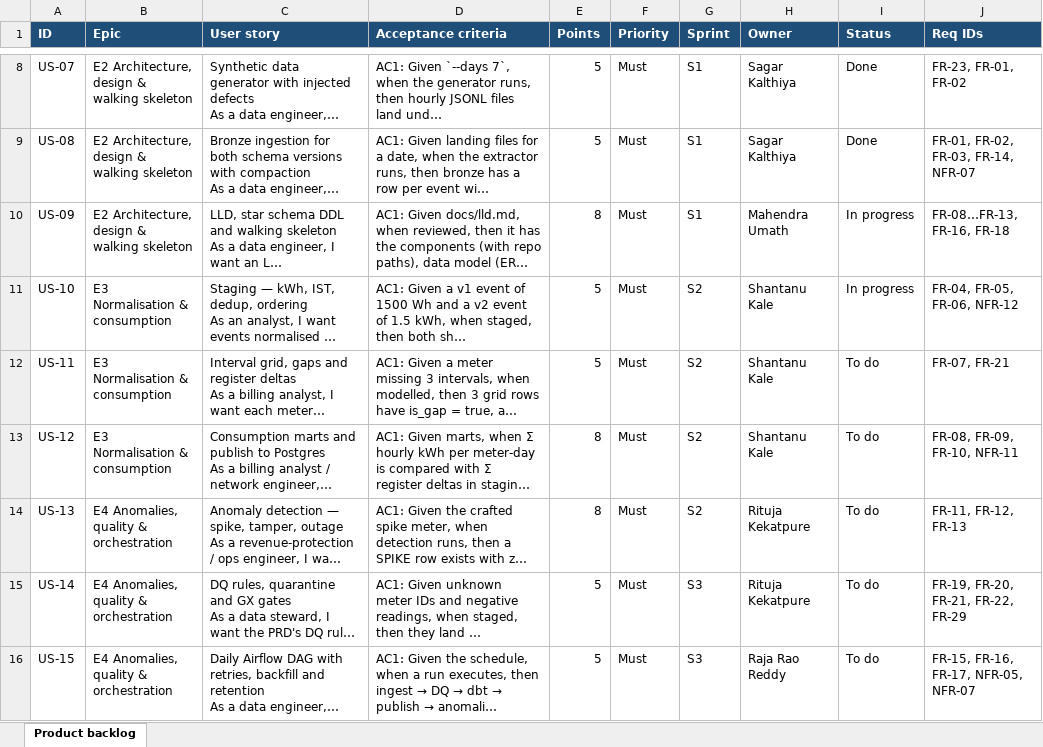
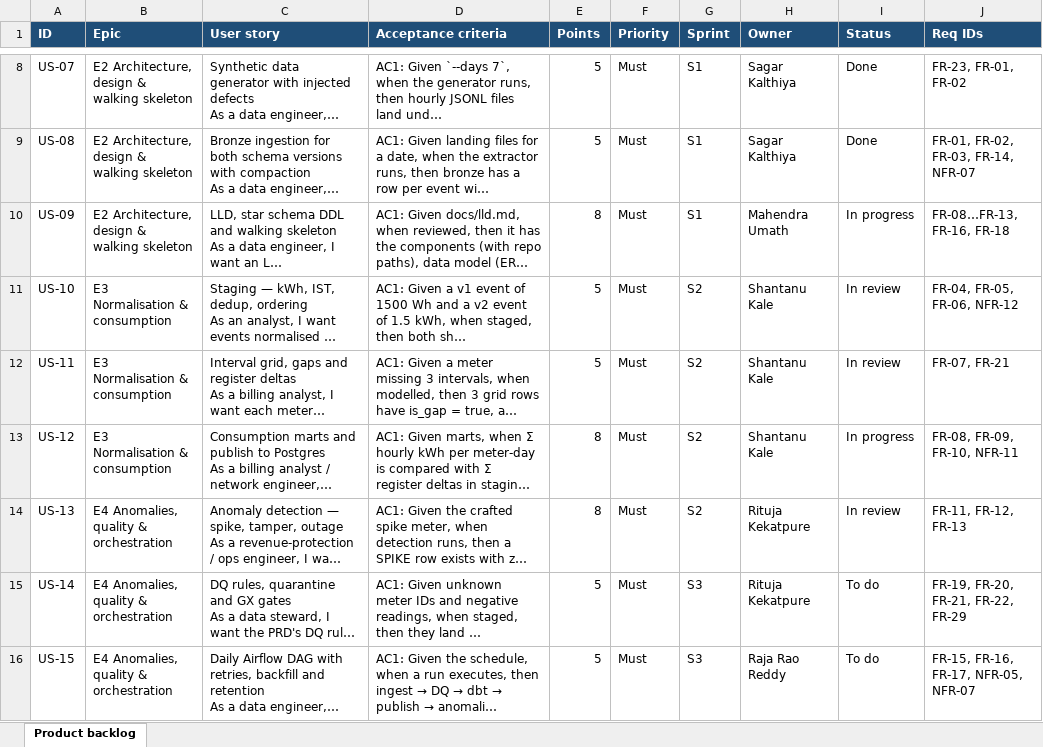
Before and after one commit to rajareddy-maker/manthan-w2-b-team14, an Excel workbook: docs/scrum/product_backlog.xlsx, sheet Product backlog, drawn as a sheet; only a part is shown, gaps mark what is left out; long unchanged cells end in …; values as stored, in another font and other column widths than the file's, no borders; the diff names each change by its address in the sheet, - before the commit and + after, or states it on an @@ line.

```diff
--- a/docs/scrum/product_backlog.xlsx (sheet Product backlog)
+++ b/docs/scrum/product_backlog.xlsx (sheet Product backlog)
-I11 (Status): In progress
+I11 (Status): In review
-I12 (Status): To do
+I12 (Status): In review
-I13 (Status): To do
+I13 (Status): In progress
-I14 (Status): To do
+I14 (Status): In review
```
Also changed, not shown: 8 other files.
